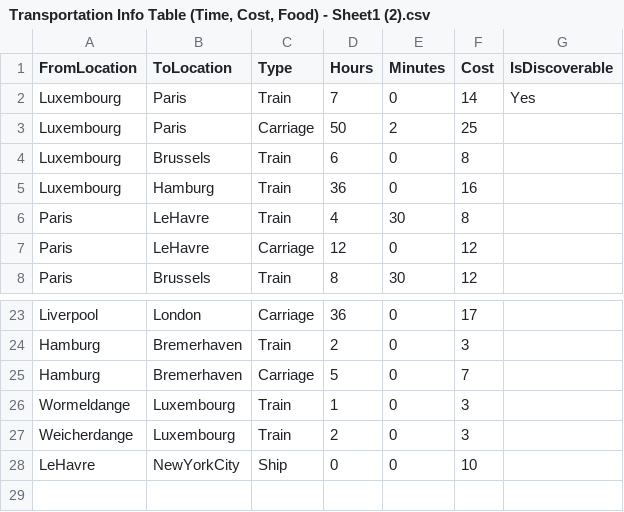
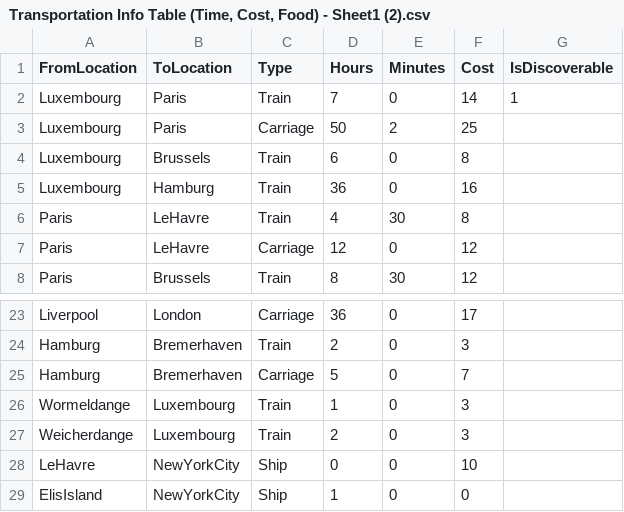
Before and after one commit to migrantschronicles/1892, a CSV file: Assets/Transportation Info Table (Time, Cost, Food) - Sheet1 (2).csv, drawn as a sheet; only a part is shown, gaps mark what is left out.

Commit message:
Updated ShipIconManager | Added location marker for Elis Island

```diff
--- a/Assets/Transportation Info Table (Time, Cost, Food) - Sheet1 (2).csv
+++ b/Assets/Transportation Info Table (Time, Cost, Food) - Sheet1 (2).csv
@@ -1,3 +1,3 @@
 FromLocation,ToLocation,Type,Hours,Minutes,Cost,IsDiscoverable
-Luxembourg,Paris,Train,7,0,14,Yes
+Luxembourg,Paris,Train,7,0,14,1
 Luxembourg,Paris,Carriage,50,2,25,
@@ -28 +28,2 @@ Weicherdange,Luxembourg,Train,2,0,3,
 LeHavre,NewYorkCity,Ship,0,0,10,
+ElisIsland,NewYorkCity,Ship,1,0,0,
```
Also changed, not shown: 5 other files.
